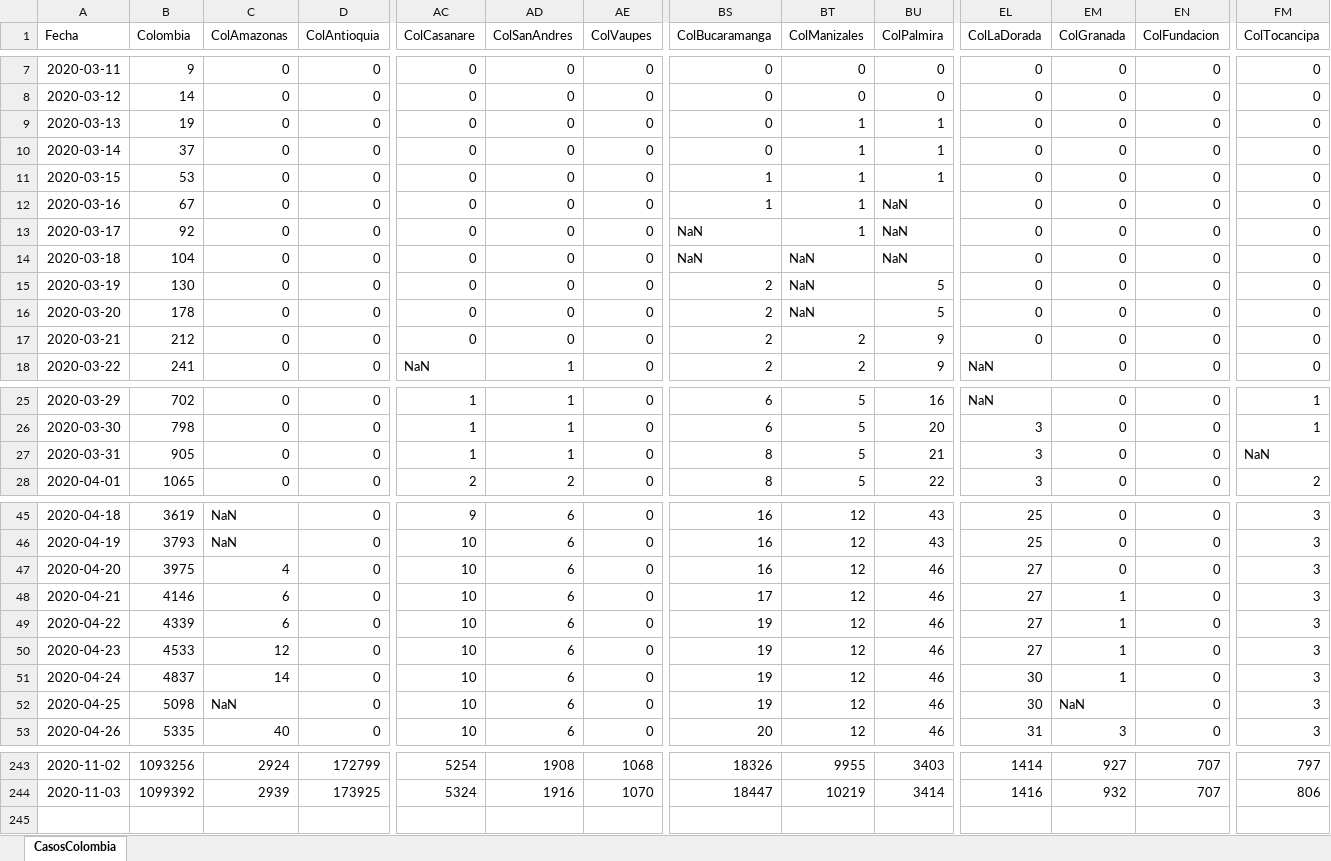
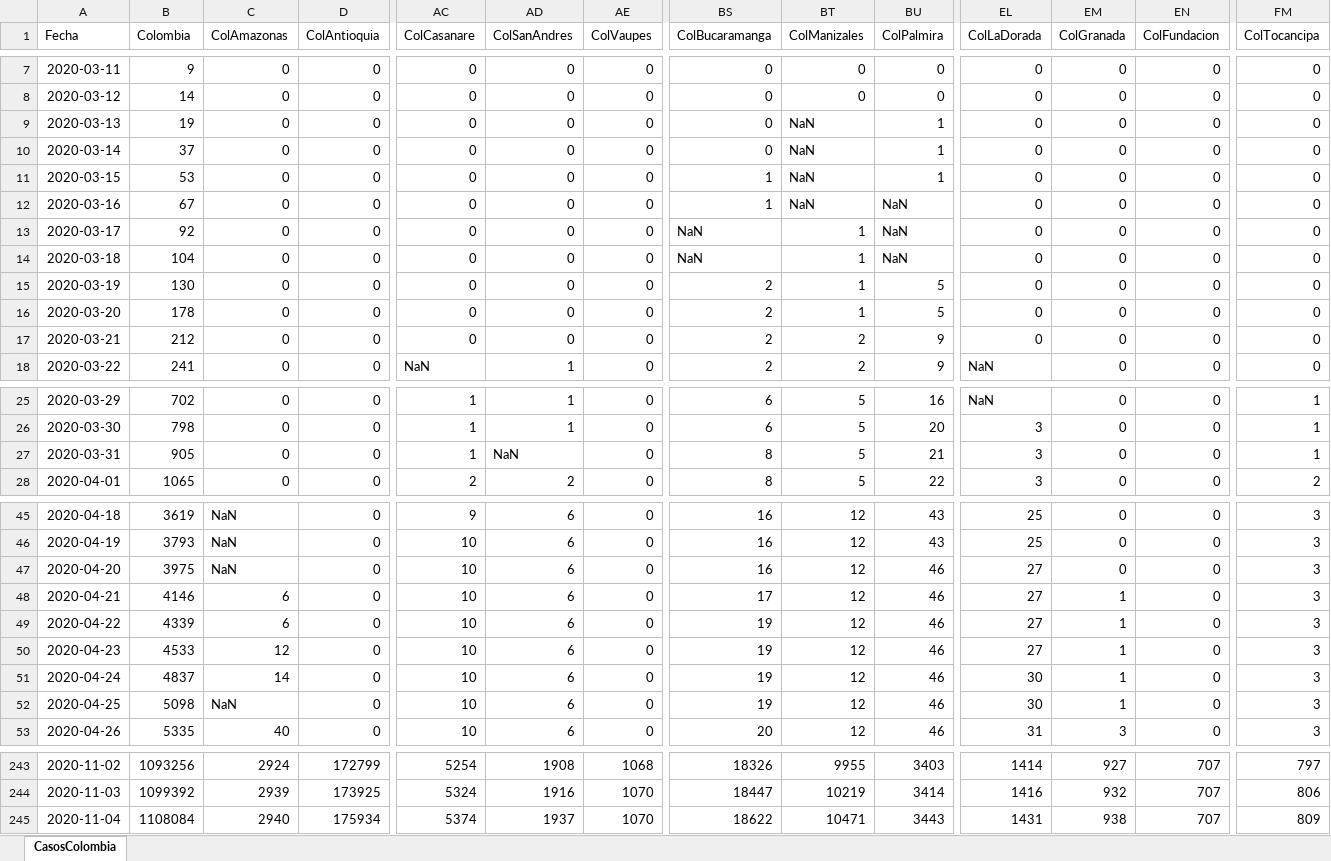
Before and after one commit to 1Alacer/covid, an Excel workbook: CasosColombia.xlsx, sheet CasosColombia, drawn as a sheet; only a part is shown, gaps mark what is left out; values as stored, in another font and other column widths than the file's, no borders; rows hold the shown columns only; the diff covers the shown part only; the diff names each change by its address in the sheet, - before the commit and + after, or states it on an @@ line.

```diff
--- a/CasosColombia.xlsx (sheet CasosColombia)
+++ b/CasosColombia.xlsx (sheet CasosColombia)
-BT9:BT12 (ColManizales): 1
+BT9:BT12 (ColManizales): NaN
-BT14:BT16 (ColManizales): NaN
+BT14:BT16 (ColManizales): 1
-AD27 (ColSanAndres): 1
+AD27 (ColSanAndres): NaN
-FM27 (ColTocancipa): NaN
+FM27 (ColTocancipa): 1
-C47 (ColAmazonas): 4
+C47 (ColAmazonas): NaN
-EM52 (ColGranada): NaN
+EM52 (ColGranada): 1
+row 245: 2020-11-04 | 1108084 | 2940 | 175934 | 5374 | 1937 | 1070 | 18622 | 10471 | 3443 | 1431 | 938 | 707 | 809
```
Also changed, not shown: 3 edited cells elsewhere in this sheet, 1 other file.
